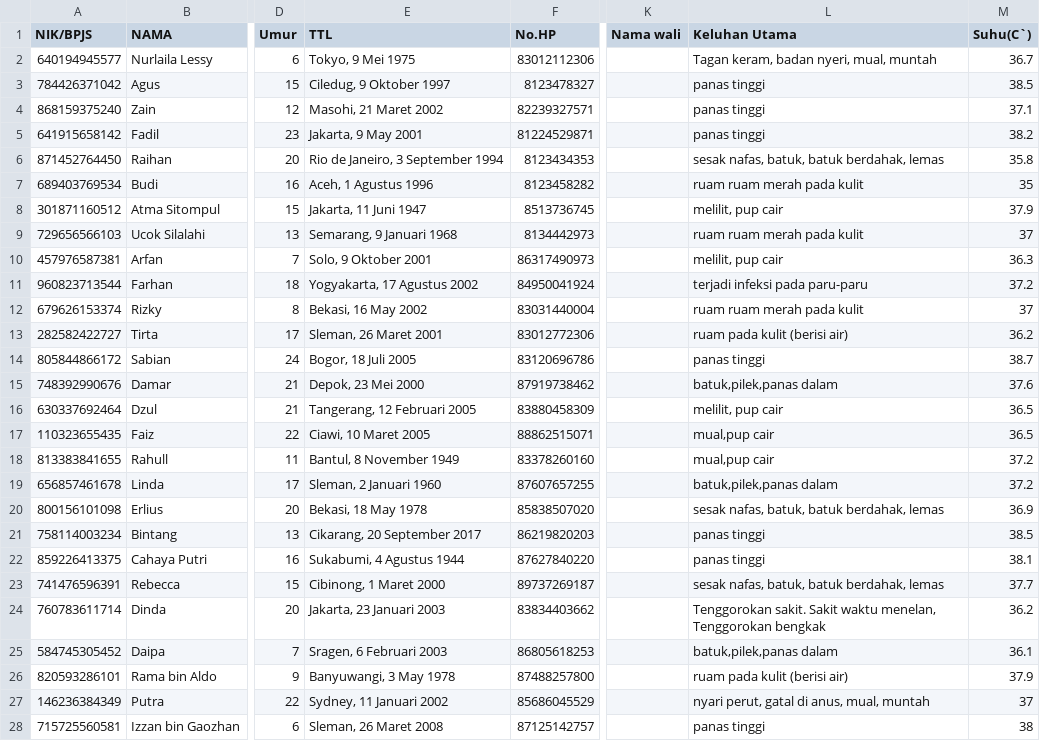
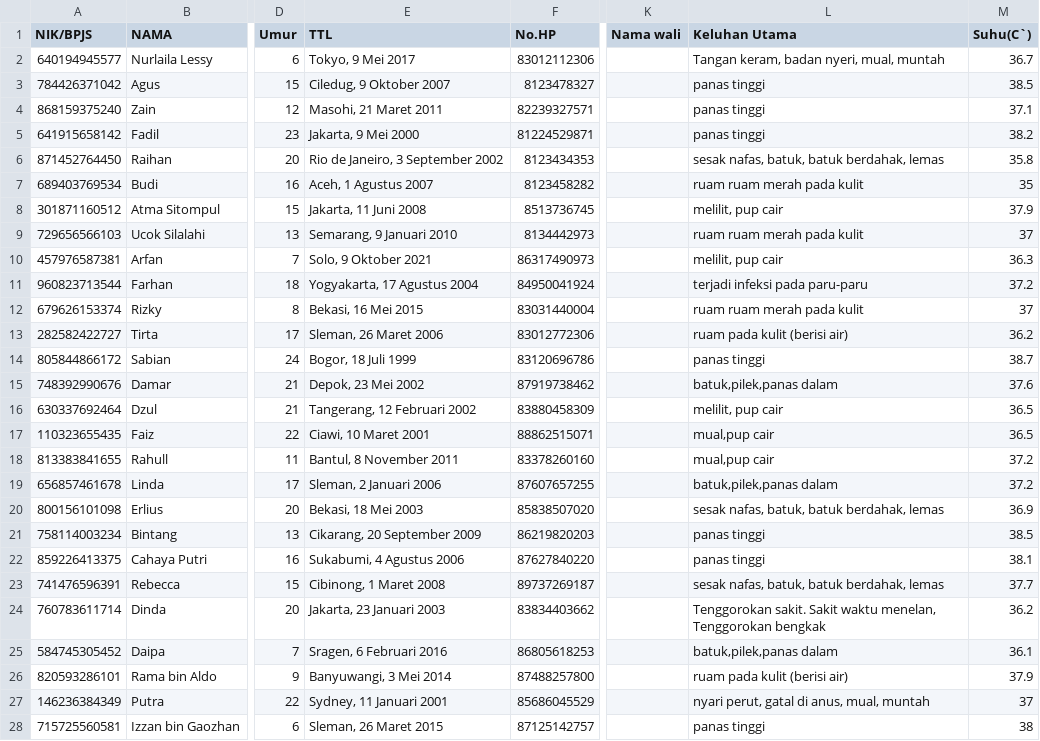
Before and after one commit to capstone-puskemashub-team/data-transform, a CSV file: data/Pasien_Data_all.csv, drawn as a sheet; only a part is shown, gaps mark what is left out; the diff covers the shown part only; the diff names each change by its address in the sheet, - before the commit and + after, or states it on an @@ line.

```diff
--- a/data/Pasien_Data_all.csv
+++ b/data/Pasien_Data_all.csv
-E2 (TTL): Tokyo, 9 Mei 1975
+E2 (TTL): Tokyo, 9 Mei 2017
-L2 (Keluhan Utama): Tagan keram, badan nyeri, mual, muntah
+L2 (Keluhan Utama): Tangan keram, badan nyeri, mual, muntah
-E3 (TTL): Ciledug, 9 Oktober 1997
+E3 (TTL): Ciledug, 9 Oktober 2007
-E4 (TTL): Masohi, 21 Maret 2002
+E4 (TTL): Masohi, 21 Maret 2011
-E5 (TTL): Jakarta, 9 May 2001
+E5 (TTL): Jakarta, 9 Mei 2000
-E6 (TTL): Rio de Janeiro, 3 September 1994
+E6 (TTL): Rio de Janeiro, 3 September 2002
-E7 (TTL): Aceh, 1 Agustus 1996
+E7 (TTL): Aceh, 1 Agustus 2007
-E8 (TTL): Jakarta, 11 Juni 1947
+E8 (TTL): Jakarta, 11 Juni 2008
-E9 (TTL): Semarang, 9 Januari 1968
+E9 (TTL): Semarang, 9 Januari 2010
-E10 (TTL): Solo, 9 Oktober 2001
+E10 (TTL): Solo, 9 Oktober 2021
-E11 (TTL): Yogyakarta, 17 Agustus 2002
+E11 (TTL): Yogyakarta, 17 Agustus 2004
-E12 (TTL): Bekasi, 16 May 2002
+E12 (TTL): Bekasi, 16 Mei 2015
-E13 (TTL): Sleman, 26 Maret 2001
+E13 (TTL): Sleman, 26 Maret 2006
-E14 (TTL): Bogor, 18 Juli 2005
+E14 (TTL): Bogor, 18 Juli 1999
-E15 (TTL): Depok, 23 Mei 2000
+E15 (TTL): Depok, 23 Mei 2002
-E16 (TTL): Tangerang, 12 Februari 2005
+E16 (TTL): Tangerang, 12 Februari 2002
-E17 (TTL): Ciawi, 10 Maret 2005
+E17 (TTL): Ciawi, 10 Maret 2001
-E18 (TTL): Bantul, 8 November 1949
+E18 (TTL): Bantul, 8 November 2011
-E19 (TTL): Sleman, 2 Januari 1960
+E19 (TTL): Sleman, 2 Januari 2006
-E20 (TTL): Bekasi, 18 May 1978
+E20 (TTL): Bekasi, 18 Mei 2003
-E21 (TTL): Cikarang, 20 September 2017
+E21 (TTL): Cikarang, 20 September 2009
-E22 (TTL): Sukabumi, 4 Agustus 1944
+E22 (TTL): Sukabumi, 4 Agustus 2006
-E23 (TTL): Cibinong, 1 Maret 2000
+E23 (TTL): Cibinong, 1 Maret 2008
-E25 (TTL): Sragen, 6 Februari 2003
+E25 (TTL): Sragen, 6 Februari 2016
-E26 (TTL): Banyuwangi, 3 May 1978
+E26 (TTL): Banyuwangi, 3 Mei 2014
-E27 (TTL): Sydney, 11 Januari 2002
+E27 (TTL): Sydney, 11 Januari 2001
-E28 (TTL): Sleman, 26 Maret 2008
+E28 (TTL): Sleman, 26 Maret 2015
```
Also changed, not shown: 21 edited cells elsewhere in this file, 2 other files.
